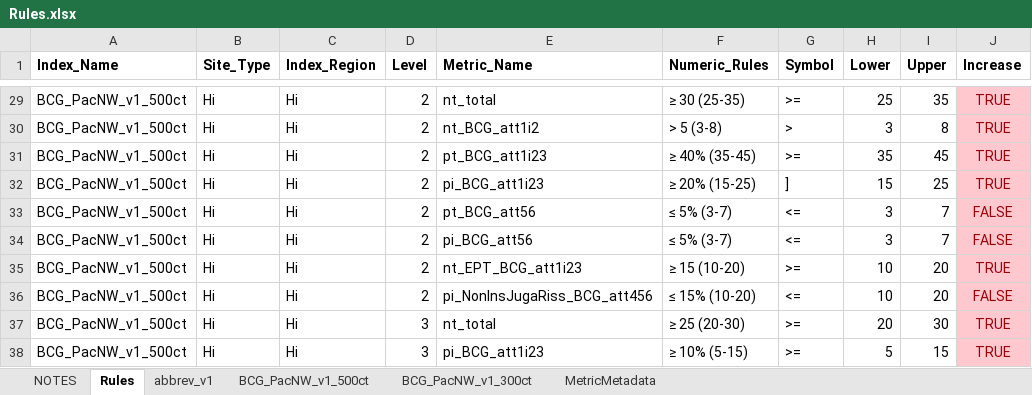
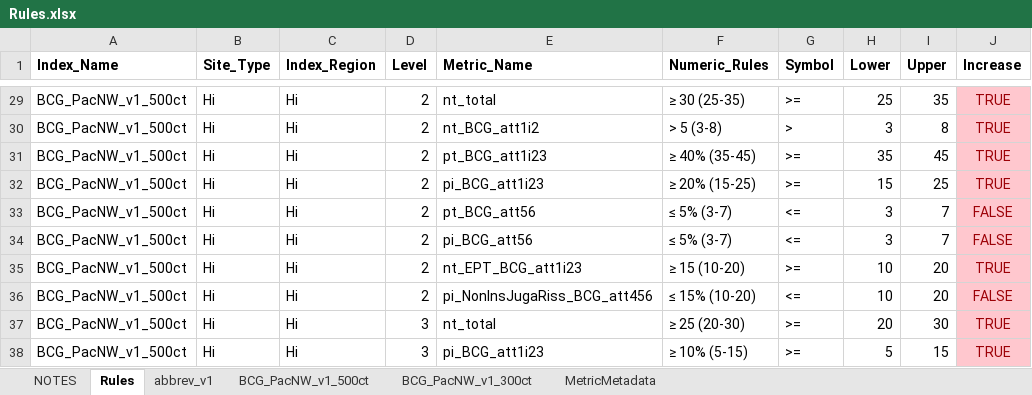
Before and after one commit to leppott/BCGcalc, an Excel workbook: inst/extdata/Rules.xlsx, sheet Rules, drawn as a sheet; only a part is shown, gaps mark what is left out; values as stored, in another font and other column widths than the file's, no borders; conditional formats not drawn; the diff names each change by its address in the sheet, - before the commit and + after, or states it on an @@ line.

Commit message:
v1.3.4.9037
* refactor: Update MetricFlags.xlsx
    + Match metric names to BioMonTools::metric.values()
    + Add BioMonTools_MetNam column for future test (some not metrics)
    + Change symbols from = to ==
    + Write test to check for Flag symbols
* fix: One entry in Rules.xlsx was "[" instead of ">=".

```diff
--- a/inst/extdata/Rules.xlsx (sheet Rules)
+++ b/inst/extdata/Rules.xlsx (sheet Rules)
-G32 (Symbol): ]
+G32 (Symbol): >=
```
Also changed, not shown: inst/extdata/MetricFlags.xlsx, 5 other files.
